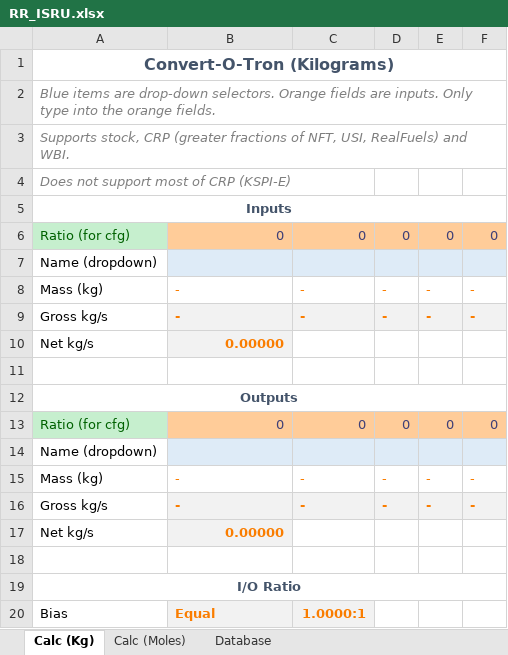
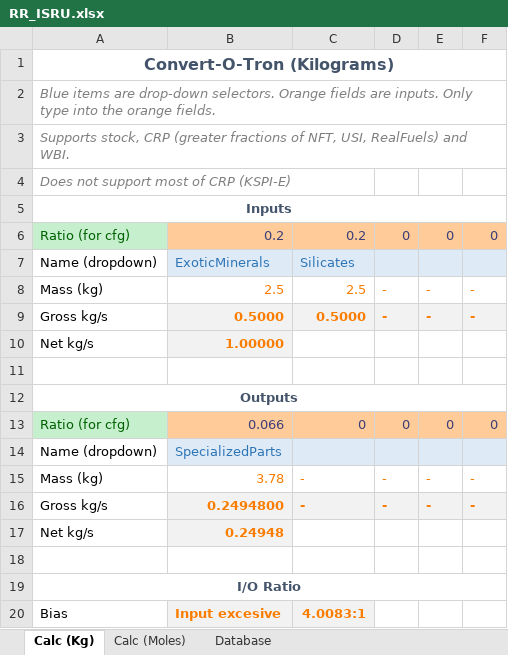
Before and after one commit to JadeOfMaar/RationalResources, an Excel workbook: RR_ISRU.xlsx, sheet Calc (Kg), drawn as a sheet; values as stored, in another font and other column widths than the file's, no borders; the diff names each change by its address in the sheet, - before the commit and + after, or states it on an @@ line.

```diff
--- a/RR_ISRU.xlsx (sheet Calc (Kg))
+++ b/RR_ISRU.xlsx (sheet Calc (Kg))
-B6: 0
+B6: 0.2
-C6: 0
+C6: 0.2
-B7: (empty)
+B7: ExoticMinerals
-C7: (empty)
+C7: Silicates
-B8: -
+B8: 2.5
-C8: -
+C8: 2.5
-B9: -
+B9: 0.5000
-C9: -
+C9: 0.5000
-B10: 0.00000
+B10: 1.00000
-B13: 0
+B13: 0.066
-B14: (empty)
+B14: SpecializedParts
-B15: -
+B15: 3.78
-B16: -
+B16: 0.2494800
-B17: 0.00000
+B17: 0.24948
-B20: Equal
+B20: Input excesive
-C20: 1.0000:1
+C20: 4.0083:1
```
Also changed, not shown: RR_fuelflow.xlsx, RR_templates.xlsx, 1 other file.
